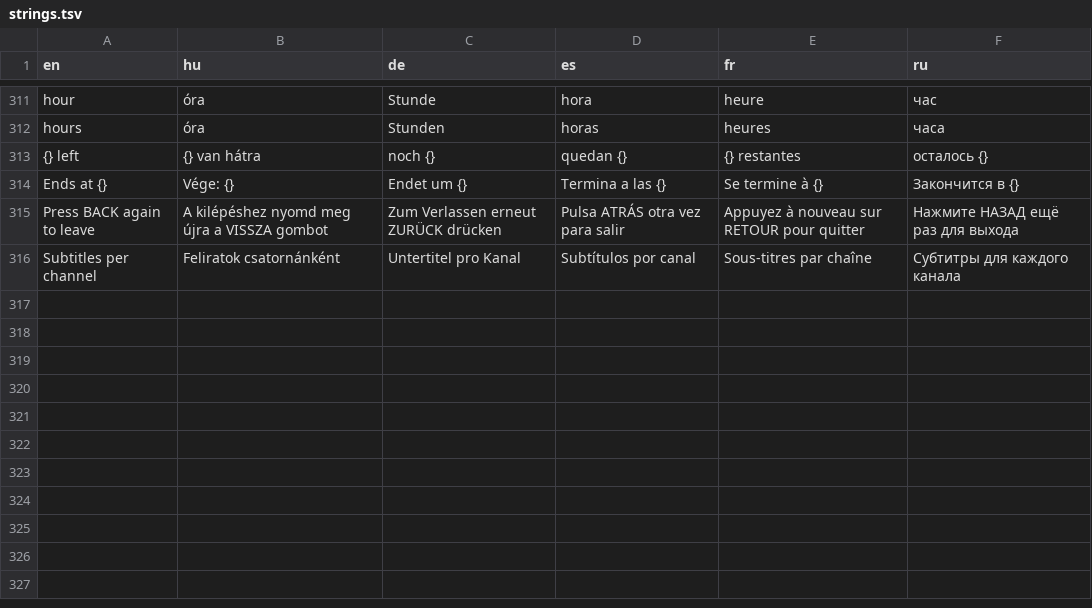
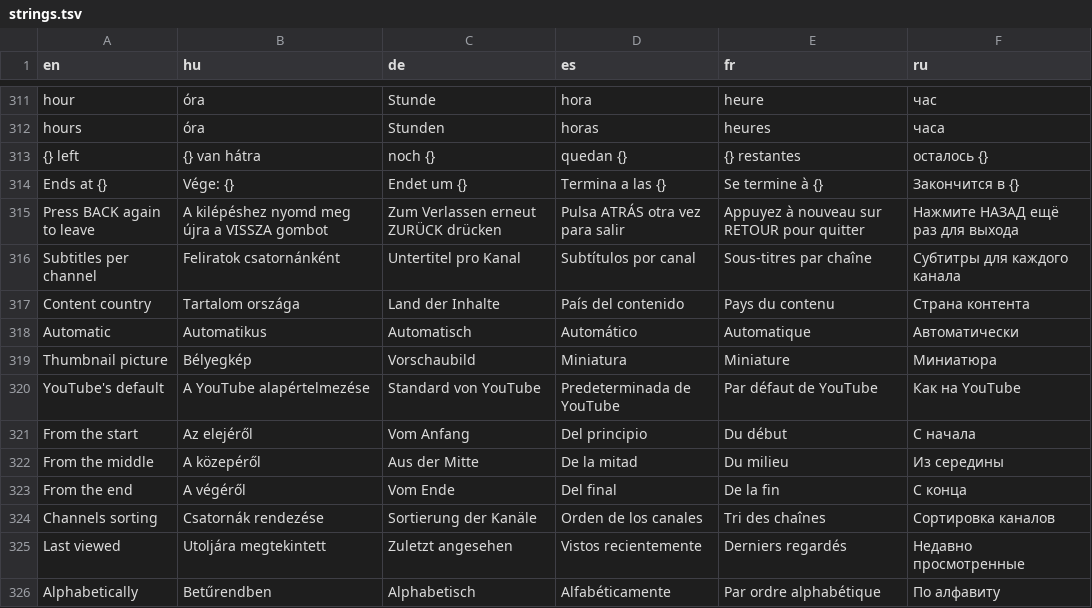
Before and after one commit to danzig666/ytnative, a TSV file: crates/app/i18n/strings.tsv, drawn as a sheet; only a part is shown, gaps mark what is left out.

```diff
--- a/crates/app/i18n/strings.tsv
+++ b/crates/app/i18n/strings.tsv
@@ -316 +316,11 @@ Press BACK again to leave	A kilépéshez nyomd meg újra a VISSZA gombot	Zum Ver
 Subtitles per channel	Feliratok csatornánként	Untertitel pro Kanal	Subtítulos por canal	Sous-titres par chaîne	Субтитры для каждого канала
+Content country	Tartalom országa	Land der Inhalte	País del contenido	Pays du contenu	Страна контента
+Automatic	Automatikus	Automatisch	Automático	Automatique	Автоматически
+Thumbnail picture	Bélyegkép	Vorschaubild	Miniatura	Miniature	Миниатюра
+YouTube's default	A YouTube alapértelmezése	Standard von YouTube	Predeterminada de YouTube	Par défaut de YouTube	Как на YouTube
+From the start	Az elejéről	Vom Anfang	Del principio	Du début	С начала
+From the middle	A közepéről	Aus der Mitte	De la mitad	Du milieu	Из середины
+From the end	A végéről	Vom Ende	Del final	De la fin	С конца
+Channels sorting	Csatornák rendezése	Sortierung der Kanäle	Orden de los canales	Tri des chaînes	Сортировка каналов
+Last viewed	Utoljára megtekintett	Zuletzt angesehen	Vistos recientemente	Derniers regardés	Недавно просмотренные
+Alphabetically	Betűrendben	Alphabetisch	Alfabéticamente	Par ordre alphabétique	По алфавиту
```
Also changed, not shown: 6 other files.
